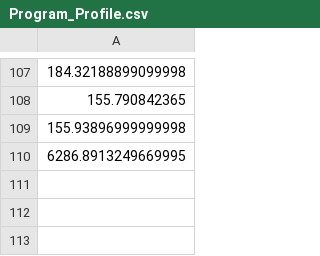
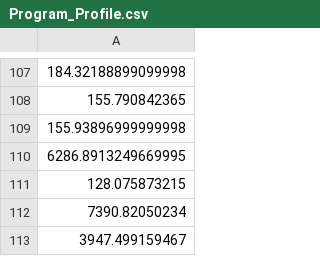
Before and after one commit to manand881/Ising_Model_3D, a CSV file: Program_Profile.csv, drawn as a sheet; only a part is shown, gaps mark what is left out; the diff names each change by its address in the sheet, - before the commit and + after, or states it on an @@ line.

```diff
--- a/Program_Profile.csv
+++ b/Program_Profile.csv
+row 111: 128.075873215
+row 112: 7390.82050234
+row 113: 3947.499159467
```
Also changed, not shown: energy.csv, magnetization.csv, 4 other files.
